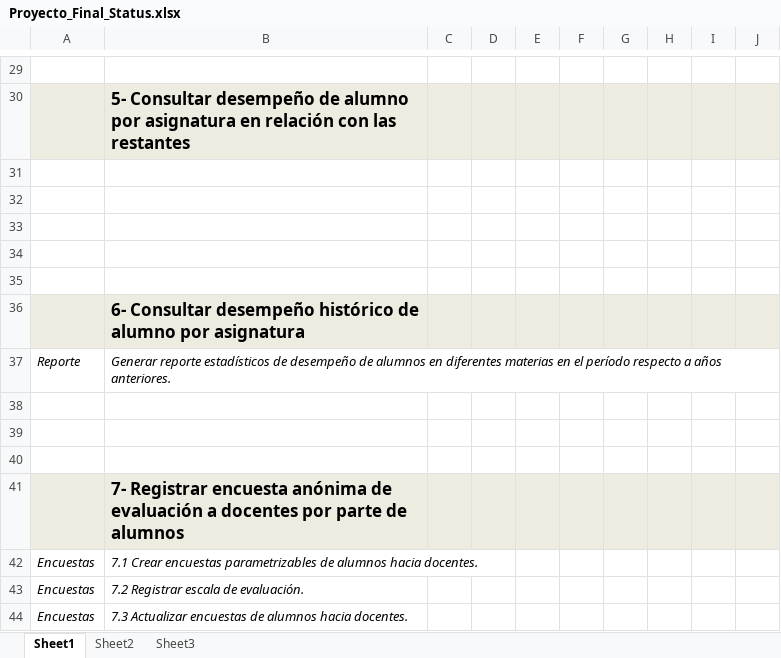
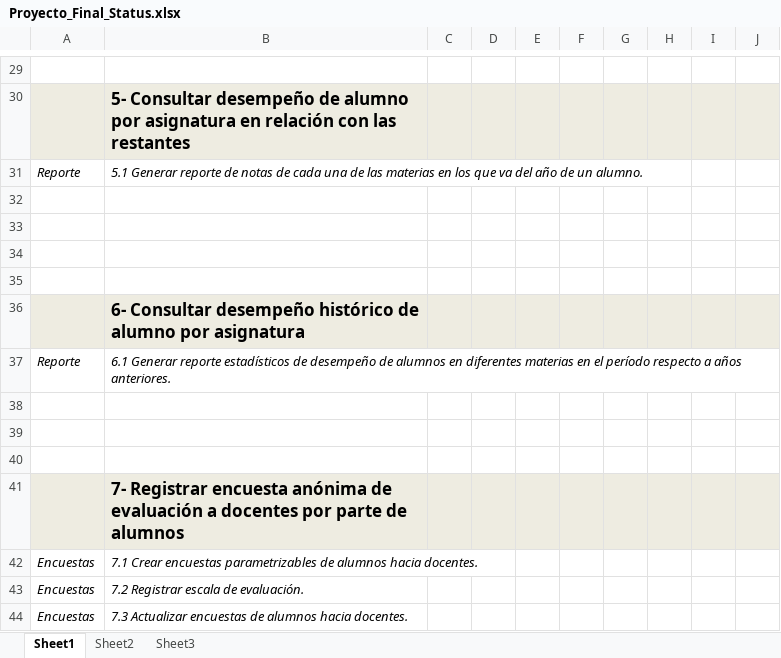
Before and after one commit to martinherr3/blpm, an Excel workbook: Docs/01-Relevamiento Inicial/Temporales/Proyecto_Final_Status.xlsx, sheet Sheet1, drawn as a sheet; only a part is shown, gaps mark what is left out; values as stored, in another font and other column widths than the file's, no borders; conditional formats not drawn; the diff names each change by its address in the sheet, - before the commit and + after, or states it on an @@ line.

```diff
--- a/Docs/01-Relevamiento Inicial/Temporales/Proyecto_Final_Status.xlsx (sheet Sheet1)
+++ b/Docs/01-Relevamiento Inicial/Temporales/Proyecto_Final_Status.xlsx (sheet Sheet1)
-row 31: (empty)
+row 31: Reporte | 5.1 Generar reporte de notas de cada una de las materias en los que va del año de un alumno.
-B37: Generar reporte…
+B37: 6.1 Generar reporte…
```
